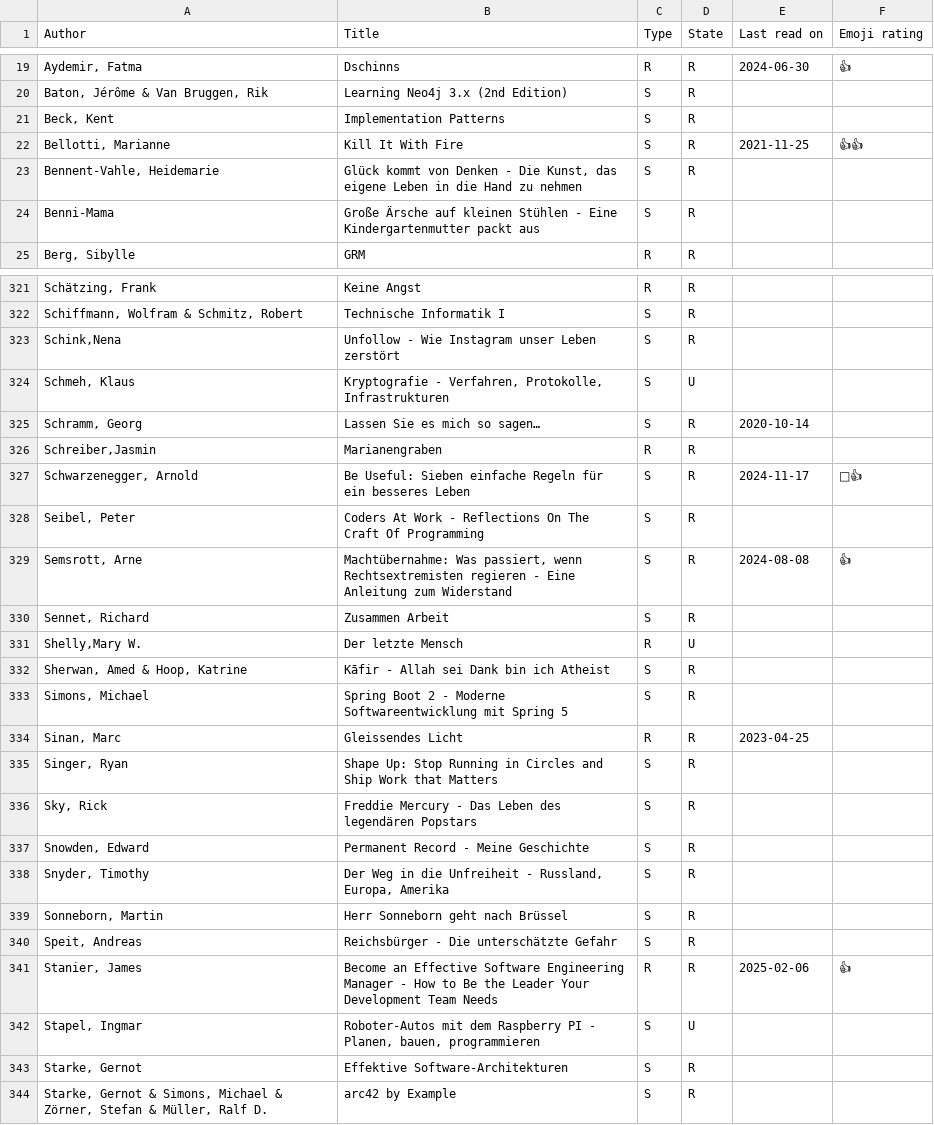
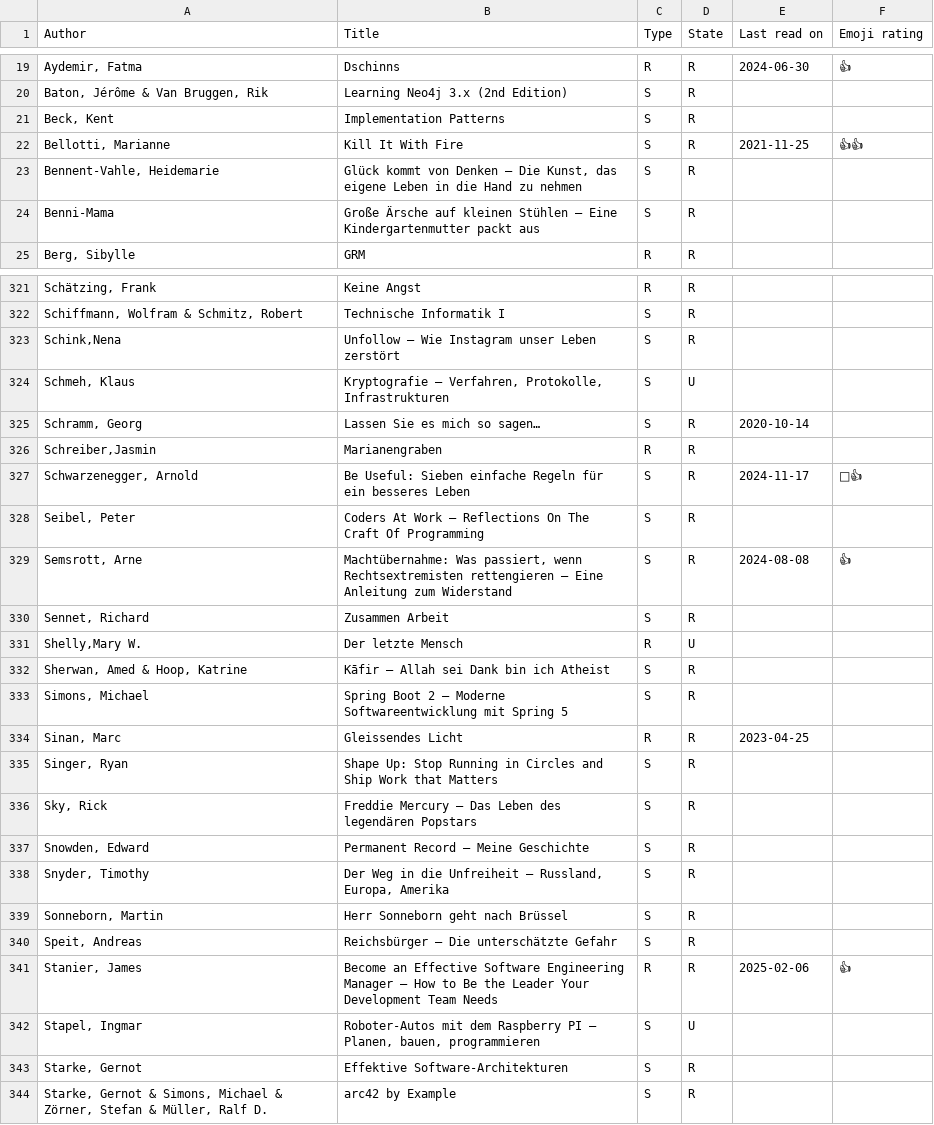
Before and after one commit to michael-simons/goodreads, a CSV file: all.csv, drawn as a sheet; only a part is shown, gaps mark what is left out; the diff covers the shown part only; the diff names each change by its address in the sheet, - before the commit and + after, or states it on an @@ line.

```diff
--- a/all.csv
+++ b/all.csv
-B23 (Title): …von Denken - Die Kunst,…
+B23 (Title): …von Denken – Die Kunst,…
-B24 (Title): …kleinen Stühlen - Eine Kindergartenmutter…
+B24 (Title): …kleinen Stühlen – Eine Kindergartenmutter…
-B323 (Title): Unfollow - Wie Instagram unser Leben zerstört
+B323 (Title): Unfollow – Wie Instagram unser Leben zerstört
-B324 (Title): Kryptografie - Verfahren, Protokolle,…
+B324 (Title): Kryptografie – Verfahren, Protokolle,…
-B328 (Title): …At Work - Reflections On…
+B328 (Title): …At Work – Reflections On…
-B329 (Title): …wenn Rechtsextremisten regieren - Eine Anleitung…
+B329 (Title): …wenn Rechtsextremisten rettengieren – Eine Anleitung…
-B332 (Title): Kāfir - Allah sei Dank bin ich Atheist
+B332 (Title): Kāfir – Allah sei Dank bin ich Atheist
-B333 (Title): …Boot 2 - Moderne Softwareentwicklung…
+B333 (Title): …Boot 2 – Moderne Softwareentwicklung…
-B336 (Title): Freddie Mercury - Das Leben…
+B336 (Title): Freddie Mercury – Das Leben…
-B337 (Title): Permanent Record - Meine Geschichte
+B337 (Title): Permanent Record – Meine Geschichte
-B338 (Title): …die Unfreiheit - Russland, Europa,…
+B338 (Title): …die Unfreiheit – Russland, Europa,…
-B340 (Title): Reichsbürger - Die unterschätzte Gefahr
+B340 (Title): Reichsbürger – Die unterschätzte Gefahr
-B341 (Title): …Engineering Manager - How to…
+B341 (Title): …Engineering Manager – How to…
-B342 (Title): …Raspberry PI - Planen, bauen,…
+B342 (Title): …Raspberry PI – Planen, bauen,…
```
Also changed, not shown: 106 edited cells elsewhere in this file.
